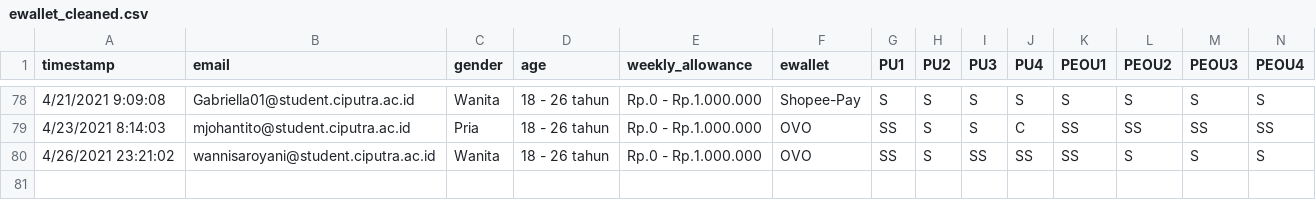
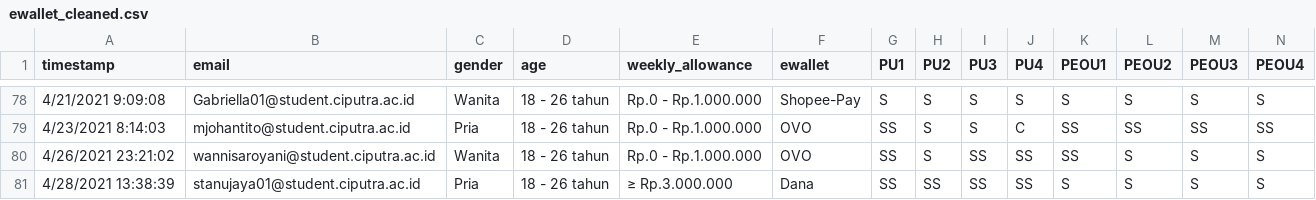
Before and after one commit to pvannyamelia/dsc_kuliah, a CSV file: data_science/assets_dsc/ewallet_cleaned.csv, drawn as a sheet; only a part is shown, gaps mark what is left out; rows hold the shown columns only; the diff names each change by its address in the sheet, - before the commit and + after, or states it on an @@ line.

Commit message:
Add files via upload

```diff
--- a/data_science/assets_dsc/ewallet_cleaned.csv
+++ b/data_science/assets_dsc/ewallet_cleaned.csv
+row 81: 4/28/2021 13:38:39 | stanujaya01@student.ciputra.ac.id | Pria | 18 - 26 tahun | ≥ Rp.3.000.000 | Dana | SS | SS | SS | SS | S | S | S | S
```
